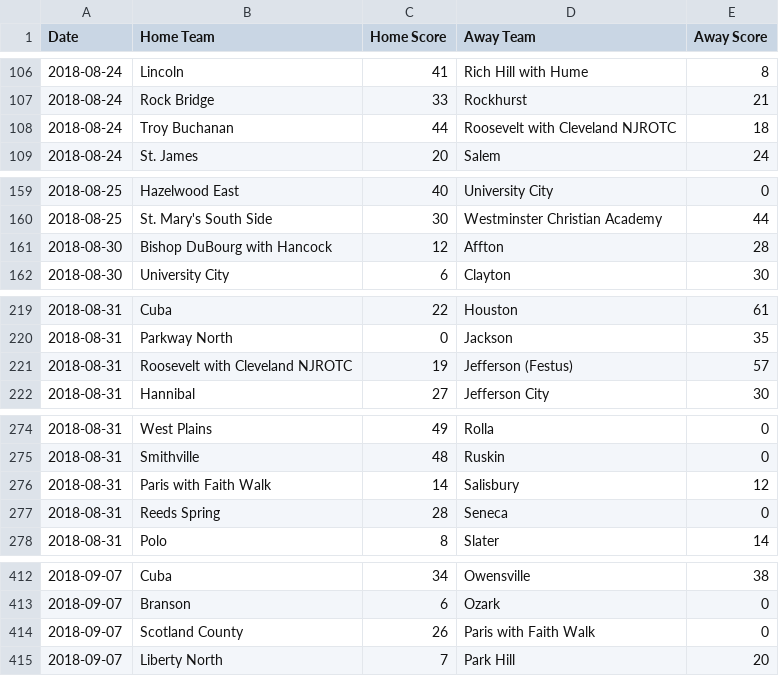
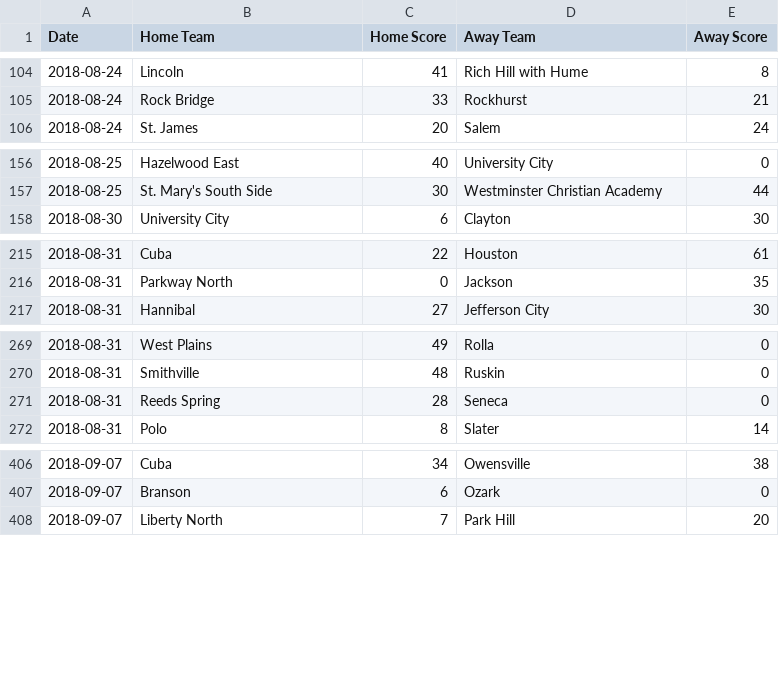
Before and after one commit to AllMOSports/football-ratings-2018, a CSV file: football_scoreboard_2018.csv, drawn as a sheet; only a part is shown, gaps mark what is left out; the diff covers the shown part only; the diff names each change by its address in the sheet, - before the commit and + after, or states it on an @@ line.

```diff
--- a/football_scoreboard_2018.csv
+++ b/football_scoreboard_2018.csv
-row 108: 2018-08-24 | Troy Buchanan | 44 | Roosevelt with Cleveland NJROTC | 18
-row 161: 2018-08-30 | Bishop DuBourg with Hancock | 12 | Affton | 28
-row 221: 2018-08-31 | Roosevelt with Cleveland NJROTC | 19 | Jefferson (Festus) | 57
-row 276: 2018-08-31 | Paris with Faith Walk | 14 | Salisbury | 12
-row 414: 2018-09-07 | Scotland County | 26 | Paris with Faith Walk | 0
```
Also changed, not shown: 26 removed rows and 41 edited cells elsewhere in this file, 14 other files.
